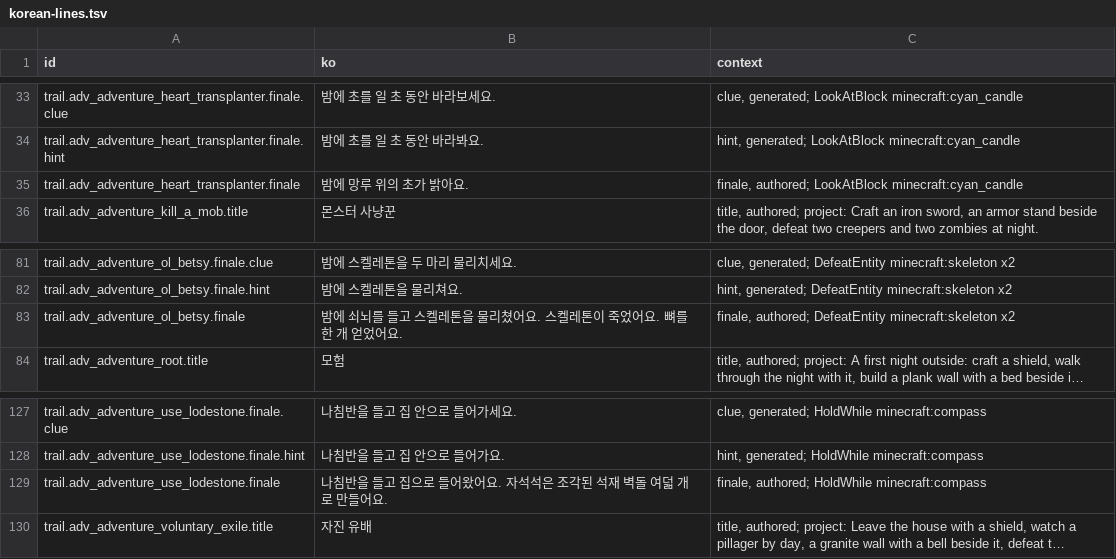
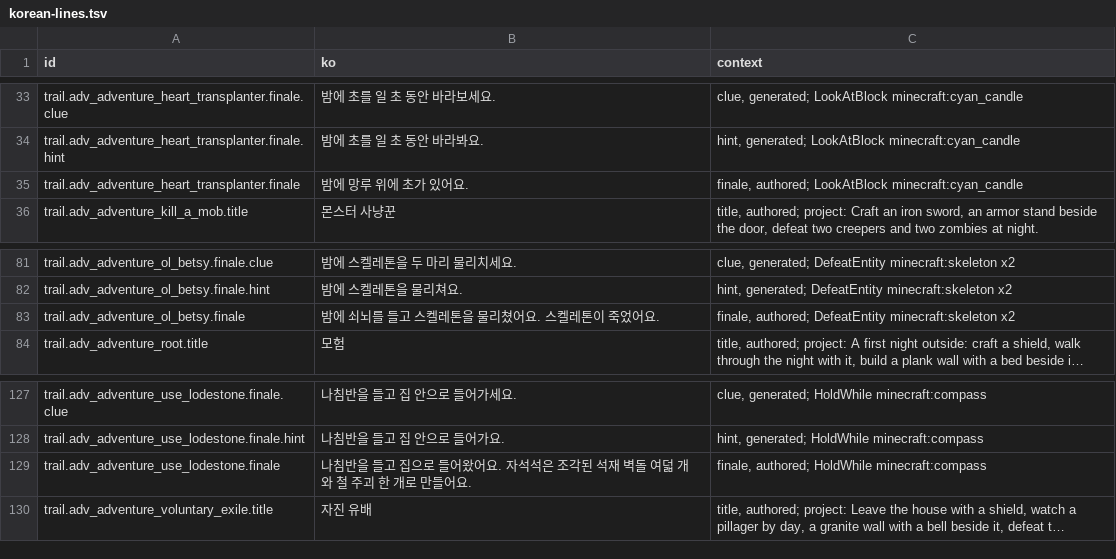
Before and after one commit to leks2205/HangulQuest, a TSV file: content/batches/BATCH-015/korean-lines.tsv, drawn as a sheet; only a part is shown, gaps mark what is left out; long unchanged cells end in …; the diff names each change by its address in the sheet, - before the commit and + after, or states it on an @@ line.

```diff
--- a/content/batches/BATCH-015/korean-lines.tsv
+++ b/content/batches/BATCH-015/korean-lines.tsv
-B35 (ko): 밤에 망루 위의 초가 밝아요.
+B35 (ko): 밤에 망루 위에 초가 있어요.
-B83 (ko): 밤에 쇠뇌를 들고 스켈레톤을 물리쳤어요. 스켈레톤이 죽었어요. 뼈를 한 개 얻었어요.
+B83 (ko): 밤에 쇠뇌를 들고 스켈레톤을 물리쳤어요. 스켈레톤이 죽었어요.
-B129 (ko): …여덟 개로 만들…
+B129 (ko): …여덟 개와 철 주괴 한 개로 만들…
```
Also changed, not shown: 8 other files.
